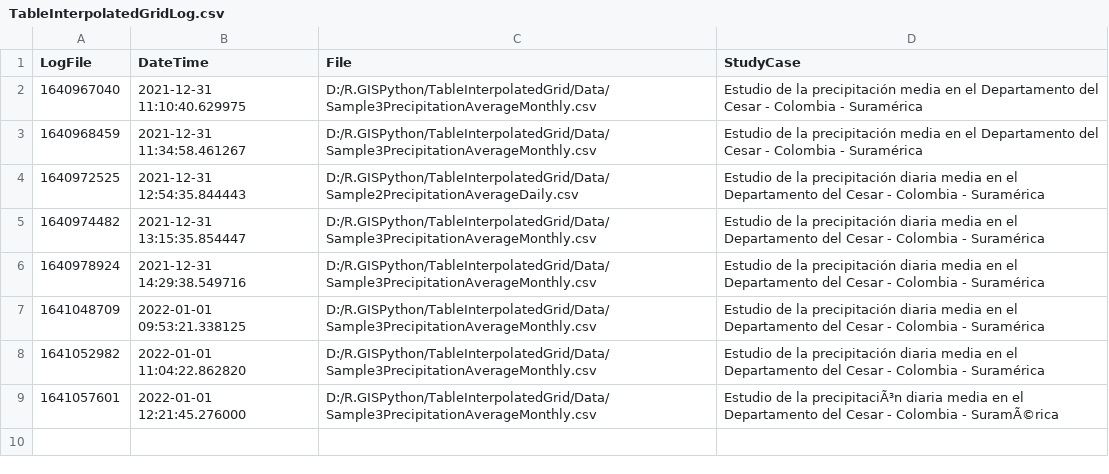
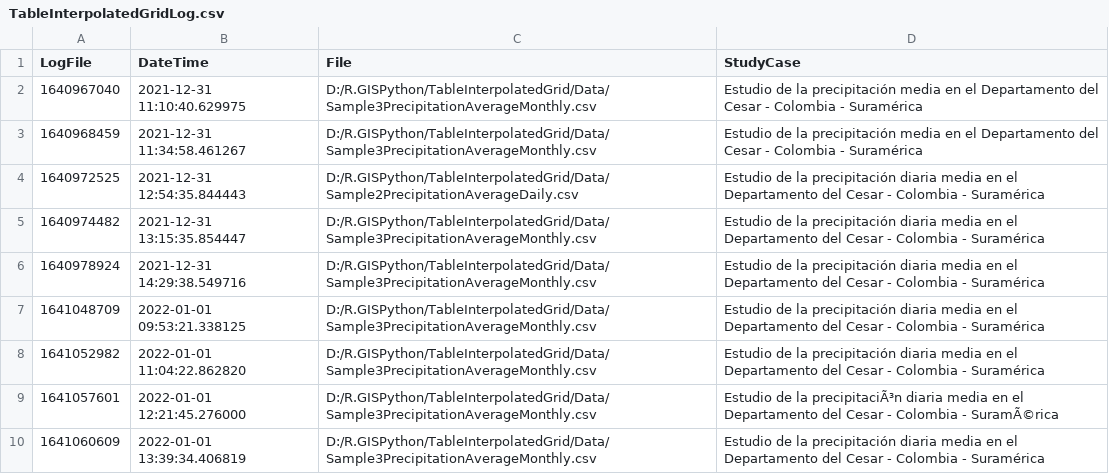
Before and after one commit to rcfdtools/R.GISPython, a CSV file: TableInterpolatedGrid/TableInterpolatedGridLog.csv, drawn as a sheet; the diff names each change by its address in the sheet, - before the commit and + after, or states it on an @@ line.

```diff
--- a/TableInterpolatedGrid/TableInterpolatedGridLog.csv
+++ b/TableInterpolatedGrid/TableInterpolatedGridLog.csv
+row 10: 1641060609 | 2022-01-01 13:39:34.406819 | D:/R.GISPython/TableInterpolatedGrid/Data/Sample3PrecipitationAverageMonthly.csv | Estudio de la precipitación diaria media en el Departamento del Cesar - Colombia - Suramérica
```
Also changed, not shown: 17 other files.
